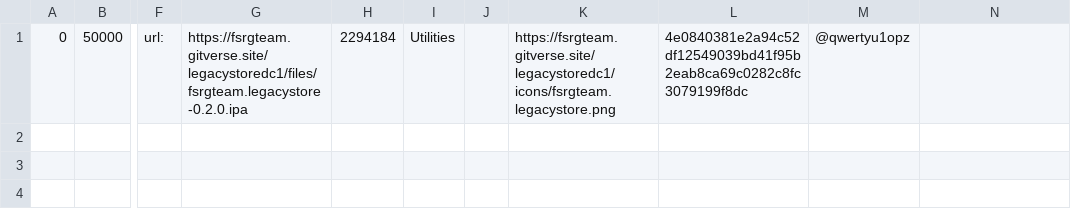
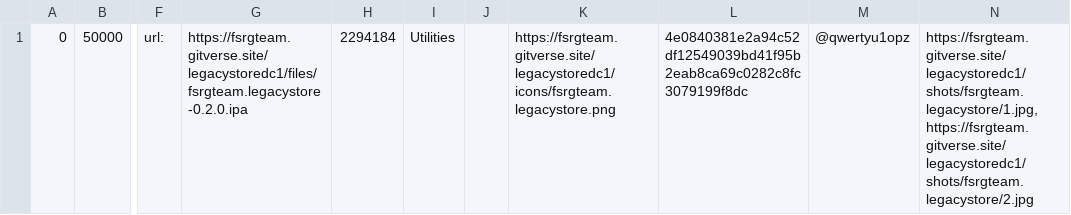
Before and after one commit to FSRGTeam/LegacyStoreRelay, a TSV file: catalog-all.tsv, drawn as a sheet; only a part is shown, gaps mark what is left out; the diff names each change by its address in the sheet, - before the commit and + after, or states it on an @@ line.

```diff
--- a/catalog-all.tsv
+++ b/catalog-all.tsv
-N1: (empty)
+N1: https://fsrgteam.gitverse.site/legacystoredc1/shots/fsrgteam.legacystore/1.jpg,https://fsrgteam.gitverse.site/legacystoredc1/shots/fsrgteam.legacystore/2.jpg
```
Also changed, not shown: 3 other files.
